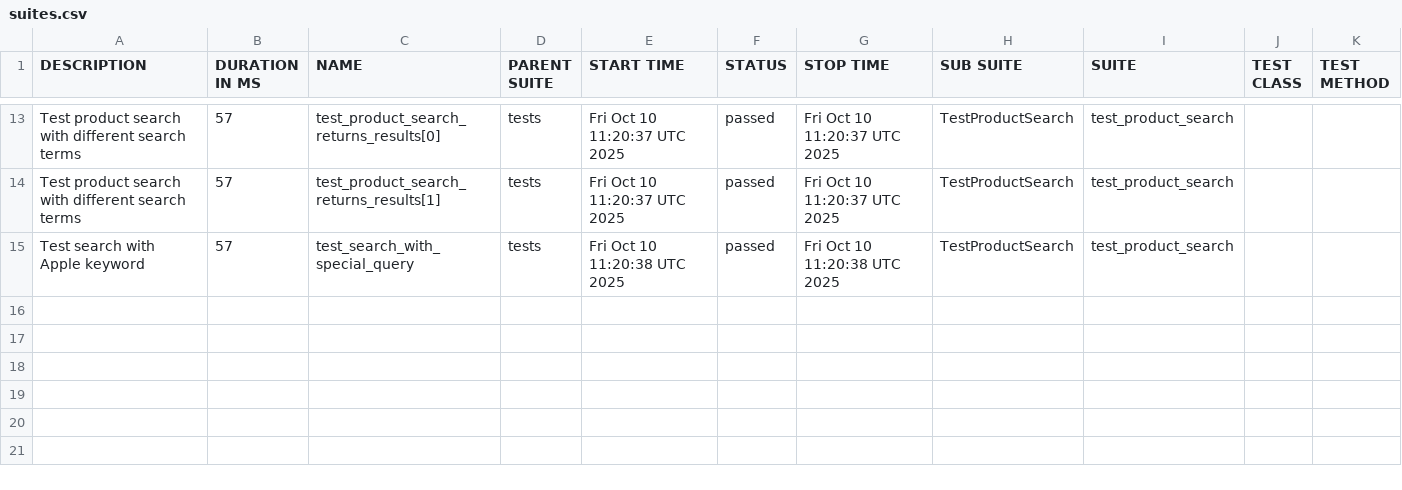
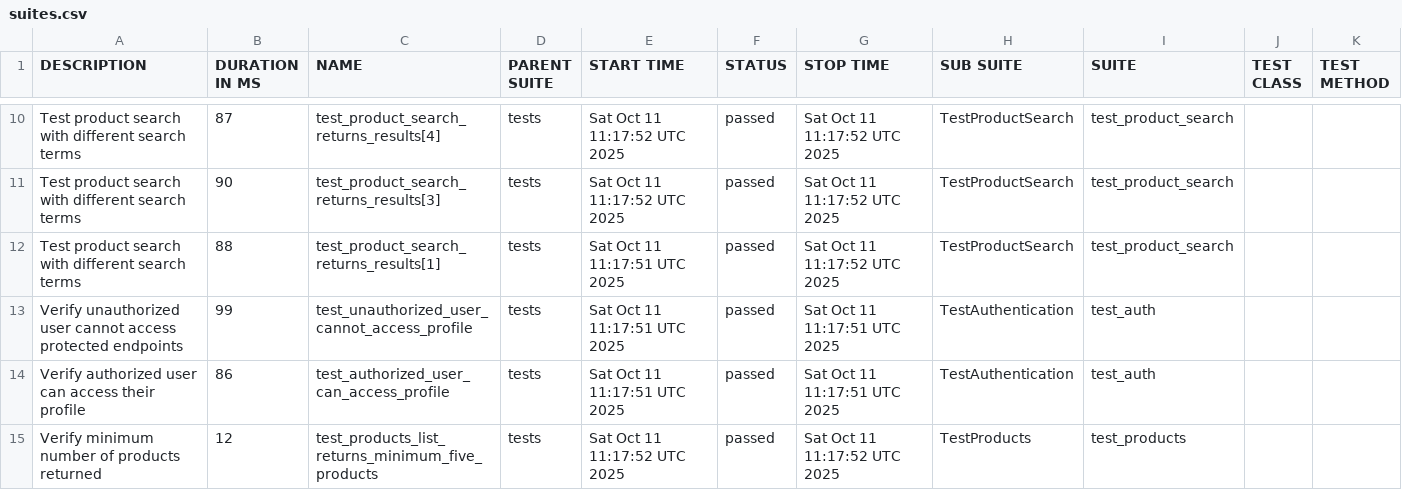
Before and after one commit to Hruzduk/DummyJSON_tests, a CSV file: data/suites.csv, drawn as a sheet; only a part is shown, gaps mark what is left out; the diff covers the shown part only.

```diff
--- a/data/suites.csv
+++ b/data/suites.csv
@@ -13,3 +10,6 @@
-"Test product search with different search terms","57","test_product_search_returns_results[0]","tests","Fri Oct 10 11:20:37 UTC 2025","passed","Fri Oct 10 11:20:37 UTC 2025","TestProductSearch","test_product_search","",""
-"Test product search with different search terms","57","test_product_search_returns_results[1]","tests","Fri Oct 10 11:20:37 UTC 2025","passed","Fri Oct 10 11:20:37 UTC 2025","TestProductSearch","test_product_search","",""
-"Test search with Apple keyword","57","test_search_with_special_query","tests","Fri Oct 10 11:20:38 UTC 2025","passed","Fri Oct 10 11:20:38 UTC 2025","TestProductSearch","test_product_search","",""
+"Test product search with different search terms","87","test_product_search_returns_results[4]","tests","Sat Oct 11 11:17:52 UTC 2025","passed","Sat Oct 11 11:17:52 UTC 2025","TestProductSearch","test_product_search","",""
+"Test product search with different search terms","90","test_product_search_returns_results[3]","tests","Sat Oct 11 11:17:52 UTC 2025","passed","Sat Oct 11 11:17:52 UTC 2025","TestProductSearch","test_product_search","",""
+"Test product search with different search terms","88","test_product_search_returns_results[1]","tests","Sat Oct 11 11:17:51 UTC 2025","passed","Sat Oct 11 11:17:52 UTC 2025","TestProductSearch","test_product_search","",""
+"Verify unauthorized user cannot access protected endpoints","99","test_unauthorized_user_cannot_access_profile","tests","Sat Oct 11 11:17:51 UTC 2025","passed","Sat Oct 11 11:17:51 UTC 2025","TestAuthentication","test_auth","",""
+"Verify authorized user can access their profile","86","test_authorized_user_can_access_profile","tests","Sat Oct 11 11:17:51 UTC 2025","passed","Sat Oct 11 11:17:51 UTC 2025","TestAuthentication","test_auth","",""
+"Verify minimum number of products returned","12","test_products_list_returns_minimum_five_products","tests","Sat Oct 11 11:17:52 UTC 2025","passed","Sat Oct 11 11:17:52 UTC 2025","TestProducts","test_products","",""
```
Also changed, not shown: 2 added rows, 5 removed rows and 22 edited cells elsewhere in this file, data/behaviors.csv, 49 other files.
